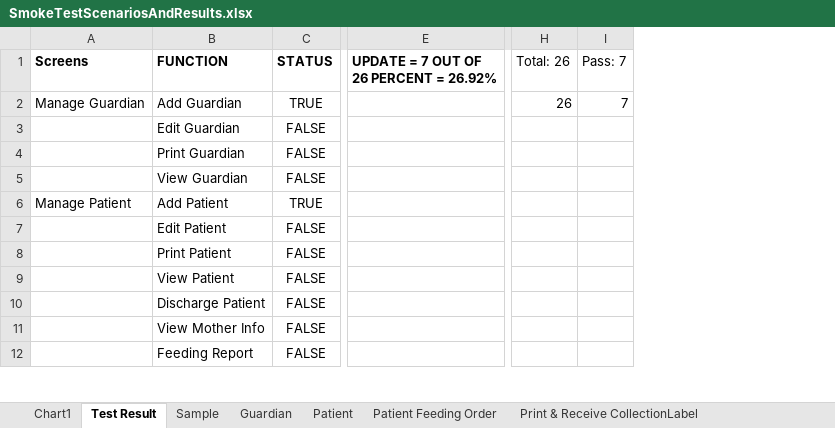
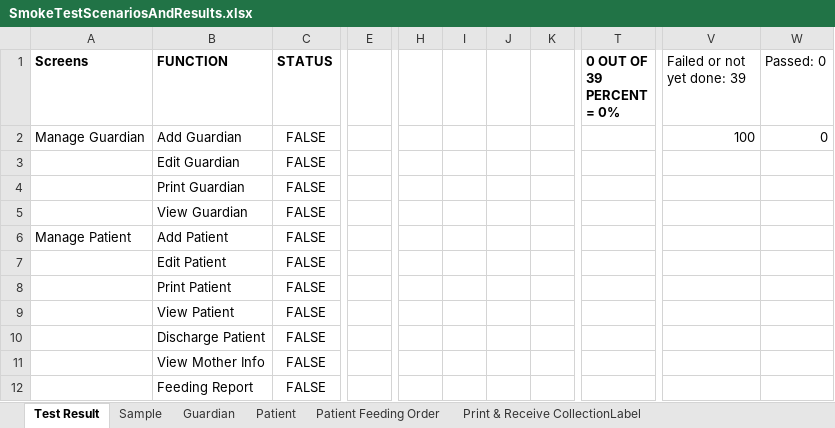
Before and after one commit to TMS-Technical-Specialist/TMNP-Smoke-Testing-Automation, an Excel workbook: Assets/Excel/SmokeTestScenariosAndResults.xlsx, sheet Test Result, drawn as a sheet; only a part is shown, gaps mark what is left out; values as stored, in another font and other column widths than the file's, no borders; charts and pictures and conditional formats not drawn; removed rows and columns are numbered as before the commit, all else as after; the diff covers the shown part only; the diff names each change by its address in the sheet, - before the commit and + after, or states it on an @@ line.

```diff
--- a/Assets/Excel/SmokeTestScenariosAndResults.xlsx (sheet Test Result)
+++ b/Assets/Excel/SmokeTestScenariosAndResults.xlsx (sheet Test Result)
-sheet tab: Chart1
-column E, row 1: UPDATE = 7 OUT OF 26 PERCENT = 26.92%
+column E, empty
-column H (Total: 26), row 2: 26
-column I (Pass: 7), row 2: 7
+column H, empty
+column I, empty
+column J, empty
+column K, empty
+column T (0 OUT OF 39 PERCENT = 0%), empty
+column V (Failed or not yet done: 39), row 2: 100
+column W (Passed: 0), row 2: 0
-C2 (STATUS): TRUE
+C2 (STATUS): FALSE
-C6 (STATUS): TRUE
+C6 (STATUS): FALSE
```
Also changed, not shown: 13 added rows, 9 added columns and 7 edited cells elsewhere in this sheet, charts or pictures, Assets/Excel/SmokeTestingTestData.xlsx, 50 other files.
